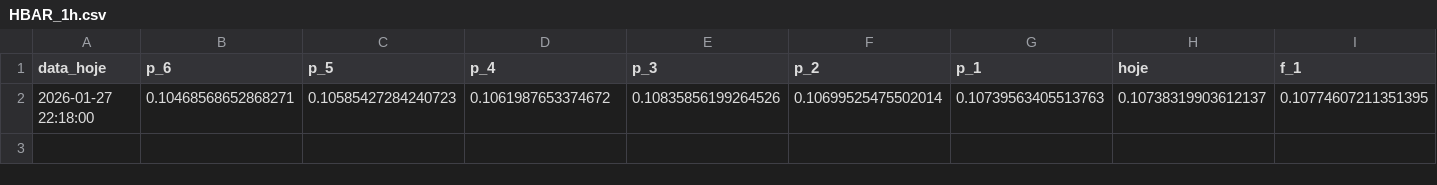
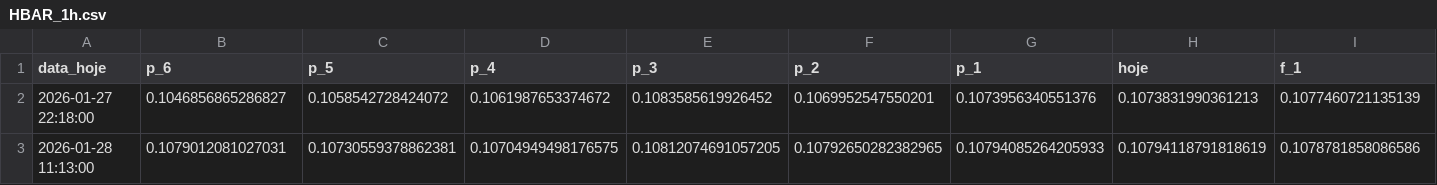
Before and after one commit to GustavoFortti/market-data, a CSV file: HBAR_1h.csv, drawn as a sheet; only a part is shown; removed rows and columns are numbered as before the commit, all else as after; rows hold the shown columns only; the diff names each change by its address in the sheet, - before the commit and + after, or states it on an @@ line.

```diff
--- a/HBAR_1h.csv
+++ b/HBAR_1h.csv
-row 2: 2026-01-27 22:18:00 | 0.10468568652868271 | 0.10585427284240723 | 0.1061987653374672 | 0.10835856199264526 | 0.10699525475502014 | 0.10739563405513763 | 0.10738319903612137 | 0.10774607211351395
+row 2: 2026-01-27 22:18:00 | 0.1046856865286827 | 0.1058542728424072 | 0.1061987653374672 | 0.1083585619926452 | 0.1069952547550201 | 0.1073956340551376 | 0.1073831990361213 | 0.1077460721135139
+row 3: 2026-01-28 11:13:00 | 0.1079012081027031 | 0.10730559378862381 | 0.10704949498176575 | 0.10812074691057205 | 0.10792650282382965 | 0.10794085264205933 | 0.10794118791818619 | 0.1078781858086586
```
Also changed, not shown: ARB_1h.csv, AUD_USD_1h.csv, 35 other files.
